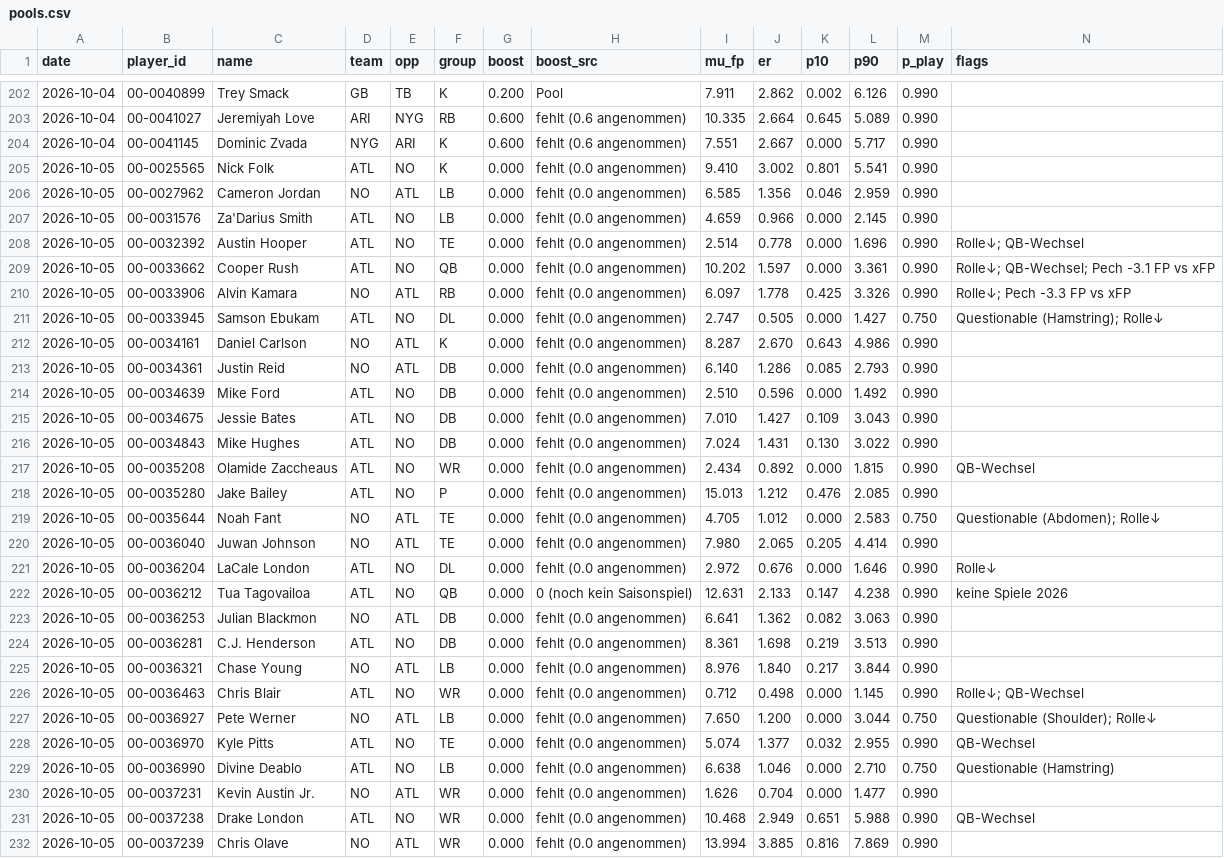
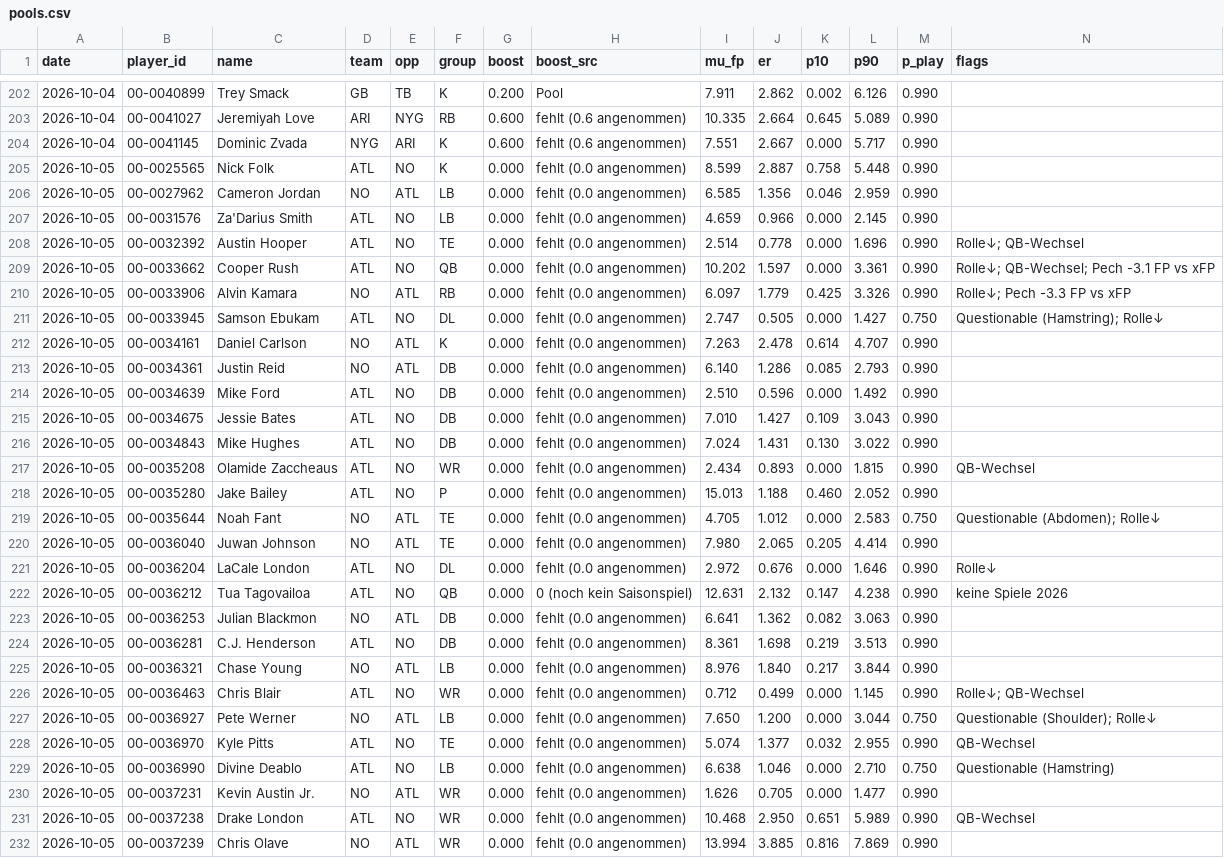
Before and after one commit to hmaxeden-hue/RealNFLDraft, a CSV file: data/history/pools.csv, drawn as a sheet; only a part is shown, gaps mark what is left out; the diff covers the shown part only.

```diff
--- a/data/history/pools.csv
+++ b/data/history/pools.csv
@@ -204,3 +204,3 @@ date,player_id,name,team,opp,group,boost,boost_src,mu_fp,er,p10,p90,p_play,flags
 2026-10-04,00-0041145,Dominic Zvada,NYG,ARI,K,0.600,fehlt (0.6 angenommen),7.551,2.667,0.000,5.717,0.990,
-2026-10-05,00-0025565,Nick Folk,ATL,NO,K,0.000,fehlt (0.0 angenommen),9.410,3.002,0.801,5.541,0.990,
+2026-10-05,00-0025565,Nick Folk,ATL,NO,K,0.000,fehlt (0.0 angenommen),8.599,2.887,0.758,5.448,0.990,
 2026-10-05,00-0027962,Cameron Jordan,NO,ATL,LB,0.000,fehlt (0.0 angenommen),6.585,1.356,0.046,2.959,0.990,
@@ -209,5 +209,5 @@ date,player_id,name,team,opp,group,boost,boost_src,mu_fp,er,p10,p90,p_play,flags
 2026-10-05,00-0033662,Cooper Rush,ATL,NO,QB,0.000,fehlt (0.0 angenommen),10.202,1.597,0.000,3.361,0.990,Rolle↓; QB-Wechsel; Pech -3.1 FP vs xFP
-2026-10-05,00-0033906,Alvin Kamara,NO,ATL,RB,0.000,fehlt (0.0 angenommen),6.097,1.778,0.425,3.326,0.990,Rolle↓; Pech -3.3 FP vs xFP
+2026-10-05,00-0033906,Alvin Kamara,NO,ATL,RB,0.000,fehlt (0.0 angenommen),6.097,1.779,0.425,3.326,0.990,Rolle↓; Pech -3.3 FP vs xFP
 2026-10-05,00-0033945,Samson Ebukam,ATL,NO,DL,0.000,fehlt (0.0 angenommen),2.747,0.505,0.000,1.427,0.750,Questionable (Hamstring); Rolle↓
-2026-10-05,00-0034161,Daniel Carlson,NO,ATL,K,0.000,fehlt (0.0 angenommen),8.287,2.670,0.643,4.986,0.990,
+2026-10-05,00-0034161,Daniel Carlson,NO,ATL,K,0.000,fehlt (0.0 angenommen),7.263,2.478,0.614,4.707,0.990,
 2026-10-05,00-0034361,Justin Reid,NO,ATL,DB,0.000,fehlt (0.0 angenommen),6.140,1.286,0.085,2.793,0.990,
@@ -216,4 +216,4 @@ date,player_id,name,team,opp,group,boost,boost_src,mu_fp,er,p10,p90,p_play,flags
 2026-10-05,00-0034843,Mike Hughes,ATL,NO,DB,0.000,fehlt (0.0 angenommen),7.024,1.431,0.130,3.022,0.990,
-2026-10-05,00-0035208,Olamide Zaccheaus,ATL,NO,WR,0.000,fehlt (0.0 angenommen),2.434,0.892,0.000,1.815,0.990,QB-Wechsel
-2026-10-05,00-0035280,Jake Bailey,ATL,NO,P,0.000,fehlt (0.0 angenommen),15.013,1.212,0.476,2.085,0.990,
+2026-10-05,00-0035208,Olamide Zaccheaus,ATL,NO,WR,0.000,fehlt (0.0 angenommen),2.434,0.893,0.000,1.815,0.990,QB-Wechsel
+2026-10-05,00-0035280,Jake Bailey,ATL,NO,P,0.000,fehlt (0.0 angenommen),15.013,1.188,0.460,2.052,0.990,
 2026-10-05,00-0035644,Noah Fant,NO,ATL,TE,0.000,fehlt (0.0 angenommen),4.705,1.012,0.000,2.583,0.750,Questionable (Abdomen); Rolle↓
@@ -221,3 +221,3 @@ date,player_id,name,team,opp,group,boost,boost_src,mu_fp,er,p10,p90,p_play,flags
 2026-10-05,00-0036204,LaCale London,ATL,NO,DL,0.000,fehlt (0.0 angenommen),2.972,0.676,0.000,1.646,0.990,Rolle↓
-2026-10-05,00-0036212,Tua Tagovailoa,ATL,NO,QB,0.000,0 (noch kein Saisonspiel),12.631,2.133,0.147,4.238,0.990,keine Spiele 2026
+2026-10-05,00-0036212,Tua Tagovailoa,ATL,NO,QB,0.000,0 (noch kein Saisonspiel),12.631,2.132,0.147,4.238,0.990,keine Spiele 2026
 2026-10-05,00-0036253,Julian Blackmon,NO,ATL,DB,0.000,fehlt (0.0 angenommen),6.641,1.362,0.082,3.063,0.990,
@@ -225,3 +225,3 @@ date,player_id,name,team,opp,group,boost,boost_src,mu_fp,er,p10,p90,p_play,flags
 2026-10-05,00-0036321,Chase Young,NO,ATL,LB,0.000,fehlt (0.0 angenommen),8.976,1.840,0.217,3.844,0.990,
-2026-10-05,00-0036463,Chris Blair,ATL,NO,WR,0.000,fehlt (0.0 angenommen),0.712,0.498,0.000,1.145,0.990,Rolle↓; QB-Wechsel
+2026-10-05,00-0036463,Chris Blair,ATL,NO,WR,0.000,fehlt (0.0 angenommen),0.712,0.499,0.000,1.145,0.990,Rolle↓; QB-Wechsel
 2026-10-05,00-0036927,Pete Werner,NO,ATL,LB,0.000,fehlt (0.0 angenommen),7.650,1.200,0.000,3.044,0.750,Questionable (Shoulder); Rolle↓
@@ -229,4 +229,4 @@ date,player_id,name,team,opp,group,boost,boost_src,mu_fp,er,p10,p90,p_play,flags
 2026-10-05,00-0036990,Divine Deablo,ATL,NO,LB,0.000,fehlt (0.0 angenommen),6.638,1.046,0.000,2.710,0.750,Questionable (Hamstring)
-2026-10-05,00-0037231,Kevin Austin Jr.,NO,ATL,WR,0.000,fehlt (0.0 angenommen),1.626,0.704,0.000,1.477,0.990,
-2026-10-05,00-0037238,Drake London,ATL,NO,WR,0.000,fehlt (0.0 angenommen),10.468,2.949,0.651,5.988,0.990,QB-Wechsel
+2026-10-05,00-0037231,Kevin Austin Jr.,NO,ATL,WR,0.000,fehlt (0.0 angenommen),1.626,0.705,0.000,1.477,0.990,
+2026-10-05,00-0037238,Drake London,ATL,NO,WR,0.000,fehlt (0.0 angenommen),10.468,2.950,0.651,5.989,0.990,QB-Wechsel
 2026-10-05,00-0037239,Chris Olave,NO,ATL,WR,0.000,fehlt (0.0 angenommen),13.994,3.885,0.816,7.869,0.990,
```
Also changed, not shown: 9 edited cells elsewhere in this file, data/history/ratings.csv, data/projections/2026-10-05.csv, 10 other files.
